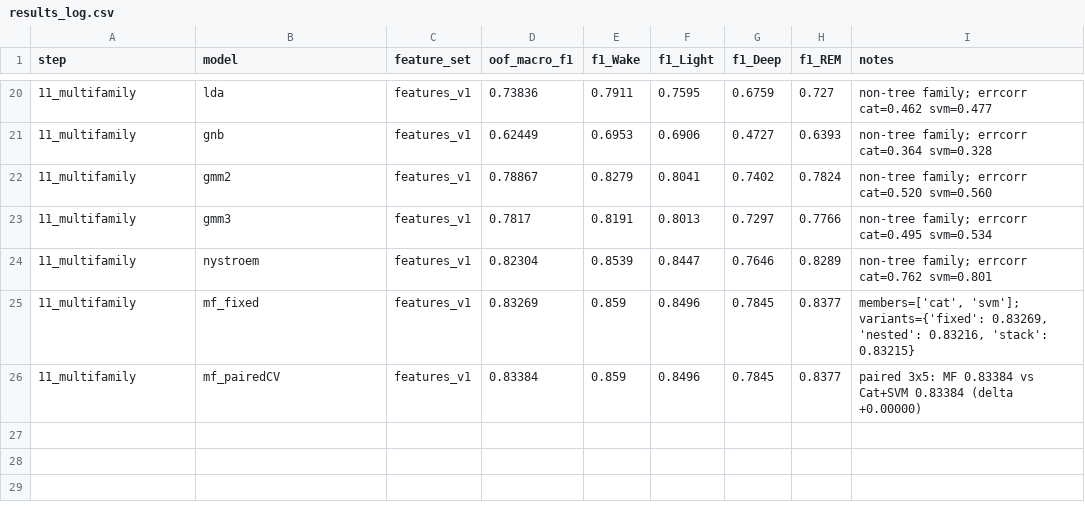
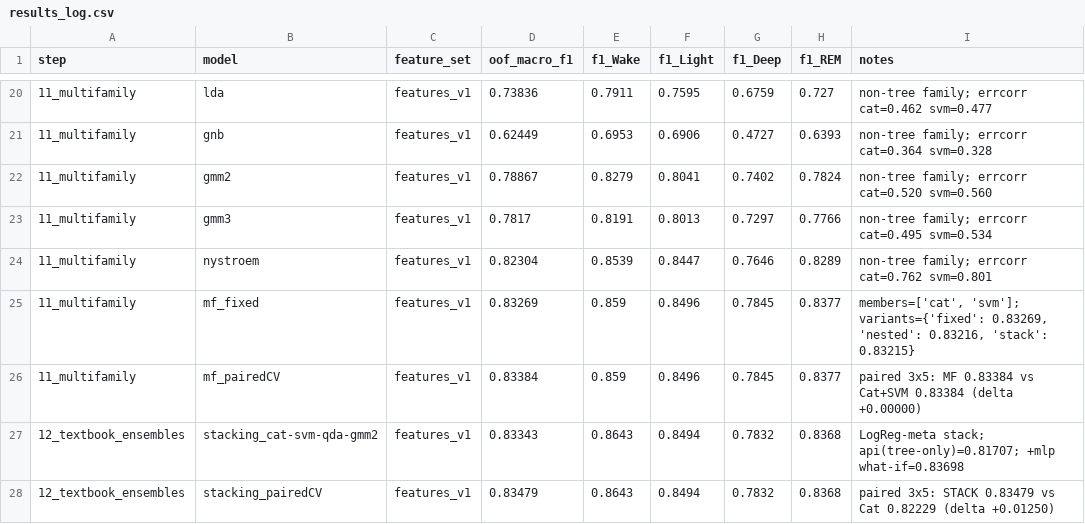
Before and after one commit to rassulz/yessenov_data_lab_program, a CSV file: Day9/results_log.csv, drawn as a sheet; only a part is shown, gaps mark what is left out.

Commit message:
sub08_Geron_Ch7_StackingEnsemble

```diff
--- a/Day9/results_log.csv
+++ b/Day9/results_log.csv
@@ -26 +26,3 @@ step,model,feature_set,oof_macro_f1,f1_Wake,f1_Light,f1_Deep,f1_REM,notes
 11_multifamily,mf_pairedCV,features_v1,0.83384,0.859,0.8496,0.7845,0.8377,paired 3x5: MF 0.83384 vs Cat+SVM 0.83384 (delta +0.00000)
+12_textbook_ensembles,stacking_cat-svm-qda-gmm2,features_v1,0.83343,0.8643,0.8494,0.7832,0.8368,LogReg-meta stack; api(tree-only)=0.81707; +mlp what-if=0.83698
+12_textbook_ensembles,stacking_pairedCV,features_v1,0.83479,0.8643,0.8494,0.7832,0.8368,paired 3x5: STACK 0.83479 vs Cat 0.82229 (delta +0.01250)
```
Also changed, not shown: 13 other files.
